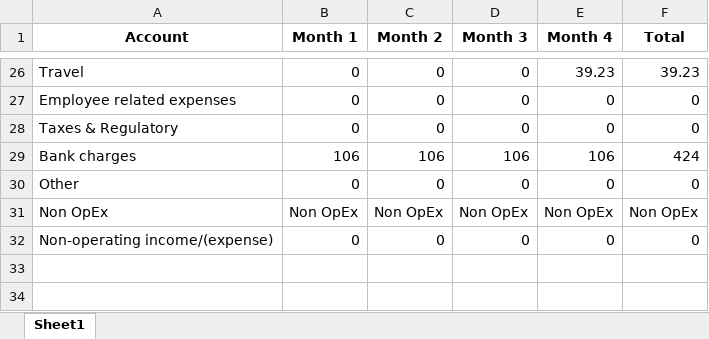
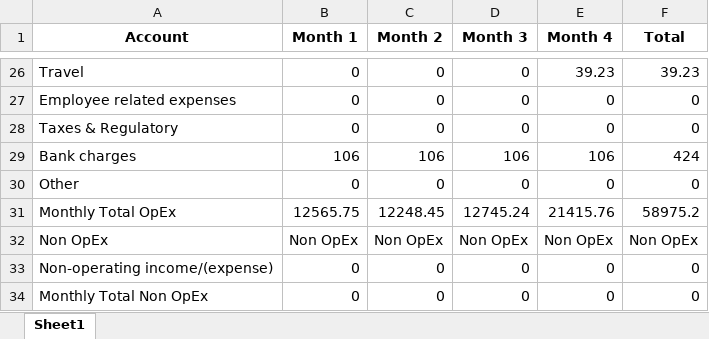
Before and after one commit to rukus05/Spring-Python, an Excel workbook: Financial Statements/df_RWC.xlsx, sheet Sheet1, drawn as a sheet; only a part is shown, gaps mark what is left out; values as stored, in another font and other column widths than the file's, no borders; the diff names each change by its address in the sheet, - before the commit and + after, or states it on an @@ line.

```diff
--- a/Financial Statements/df_RWC.xlsx (sheet Sheet1)
+++ b/Financial Statements/df_RWC.xlsx (sheet Sheet1)
+row 31: Monthly Total OpEx | 12565.75 | 12248.45 | 12745.24 | 21415.76 | 58975.2
+row 34: Monthly Total Non OpEx | 0 | 0 | 0 | 0 | 0
```
Also changed, not shown: Financial Statements/ALL_Sites.xlsx, Financial Statements/df_HQ.xlsx, 10 other files.
